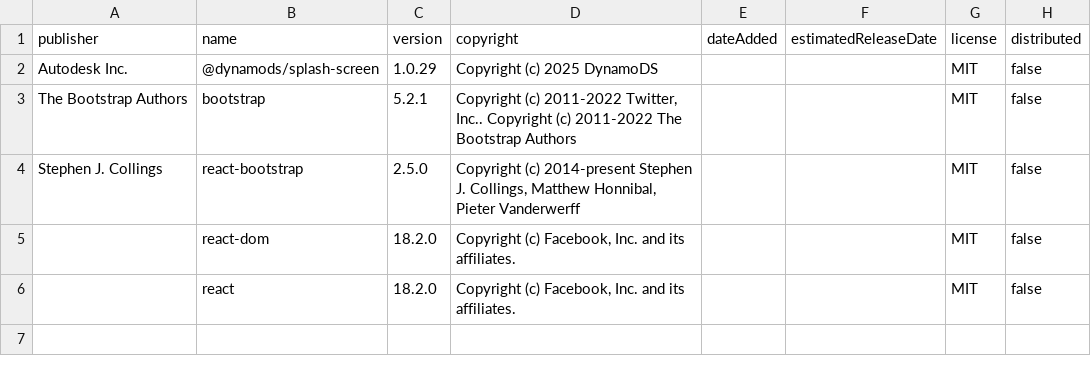
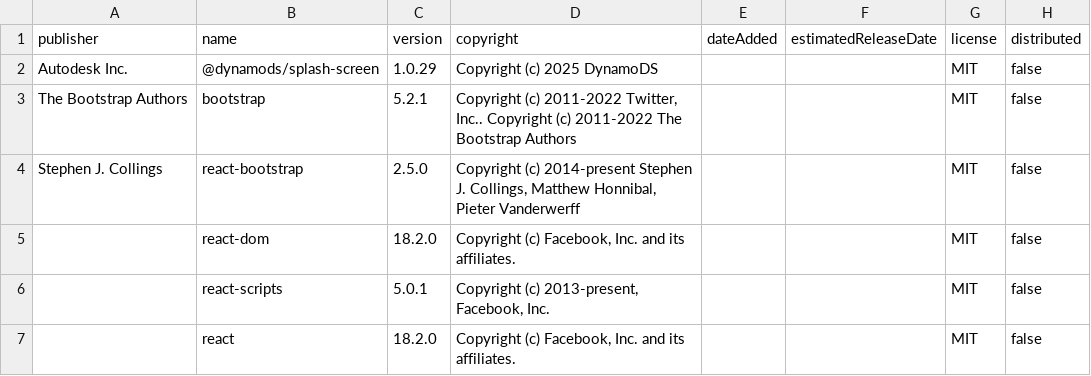
Before and after one commit to DynamoDS/SplashScreen, a CSV file: license_output/paos_direct.csv, drawn as a sheet.

```diff
--- a/license_output/paos_direct.csv
+++ b/license_output/paos_direct.csv
@@ -5,2 +5,3 @@ publisher,name,version,copyright,dateAdded,estimatedReleaseDate,license,distribu
 "",react-dom,"18.2.0","Copyright (c) Facebook, Inc. and its affiliates.","","",MIT,false
+"",react-scripts,"5.0.1","Copyright (c) 2013-present, Facebook, Inc.","","",MIT,false
 "",react,"18.2.0","Copyright (c) Facebook, Inc. and its affiliates.","","",MIT,false
```
Also changed, not shown: 5 other files.
